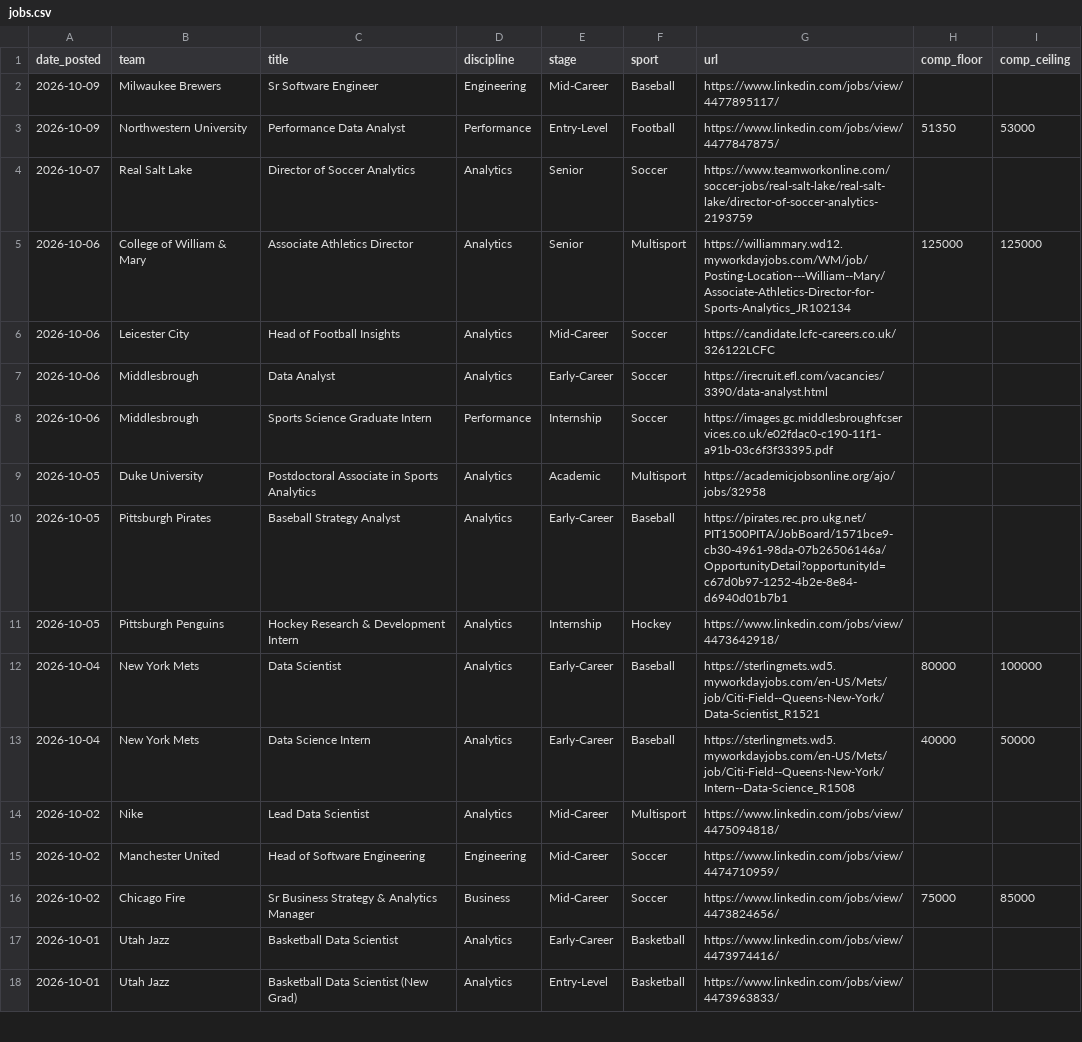
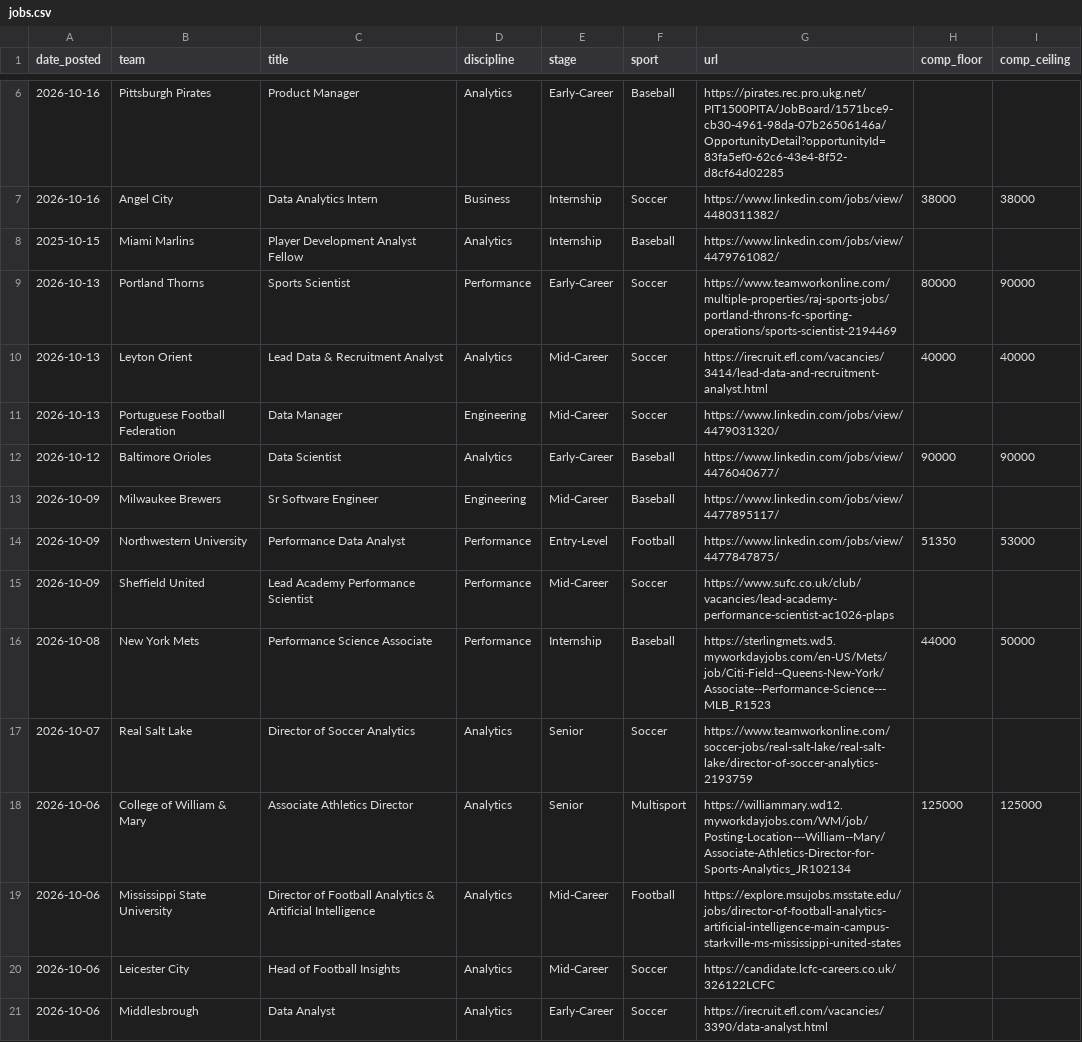
Before and after one commit to saberpowers/saberpowers.github.io, a CSV file: jobs/jobs.csv, drawn as a sheet; only a part is shown, gaps mark what is left out; the shorter side is filled out with more unchanged rows; the diff covers the shown part only; the diff names each change by its address in the sheet, - before the commit and + after, or states it on an @@ line.

```diff
--- a/jobs/jobs.csv
+++ b/jobs/jobs.csv
+row 6: 2026-10-16 | Pittsburgh Pirates | Product Manager | Analytics | Early-Career | Baseball | https://pirates.rec.pro.ukg.net/PIT1500PITA/JobBoard/1571bce9-cb30-4961-98da-07b26506146a/OpportunityDetail?opportunityId=83fa5ef0-62c6-43e4-8f52-d8cf64d02285
+row 7: 2026-10-16 | Angel City | Data Analytics Intern | Business | Internship | Soccer | https://www.linkedin.com/jobs/view/4480311382/ | 38000 | 38000
+row 8: 2025-10-15 | Miami Marlins | Player Development Analyst Fellow | Analytics | Internship | Baseball | https://www.linkedin.com/jobs/view/4479761082/
+row 9: 2026-10-13 | Portland Thorns | Sports Scientist | Performance | Early-Career | Soccer | https://www.teamworkonline.com/multiple-properties/raj-sports-jobs/portland-throns-fc-sporting-operations/sports-scientist-2194469 | 80000 | 90000
+row 10: 2026-10-13 | Leyton Orient | Lead Data & Recruitment Analyst | Analytics | Mid-Career | Soccer | https://irecruit.efl.com/vacancies/3414/lead-data-and-recruitment-analyst.html | 40000 | 40000
+row 11: 2026-10-13 | Portuguese Football Federation | Data Manager | Engineering | Mid-Career | Soccer | https://www.linkedin.com/jobs/view/4479031320/
+row 12: 2026-10-12 | Baltimore Orioles | Data Scientist | Analytics | Early-Career | Baseball | https://www.linkedin.com/jobs/view/4476040677/ | 90000 | 90000
+row 15: 2026-10-09 | Sheffield United | Lead Academy Performance Scientist | Performance | Mid-Career | Soccer | https://www.sufc.co.uk/club/vacancies/lead-academy-performance-scientist-ac1026-plaps
+row 16: 2026-10-08 | New York Mets | Performance Science Associate | Performance | Internship | Baseball | https://sterlingmets.wd5.myworkdayjobs.com/en-US/Mets/job/Citi-Field--Queens-New-York/Associate--Performance-Science---MLB_R1523 | 44000 | 50000
+row 19: 2026-10-06 | Mississippi State University | Director of Football Analytics & Artificial Intelligence | Analytics | Mid-Career | Football | https://explore.msujobs.msstate.edu/jobs/director-of-football-analytics-artificial-intelligence-main-campus-starkville-ms-mississippi-united-states
```
Also changed, not shown: 10 added rows and 1 edited cell elsewhere in this file, jobs/logos.csv.
